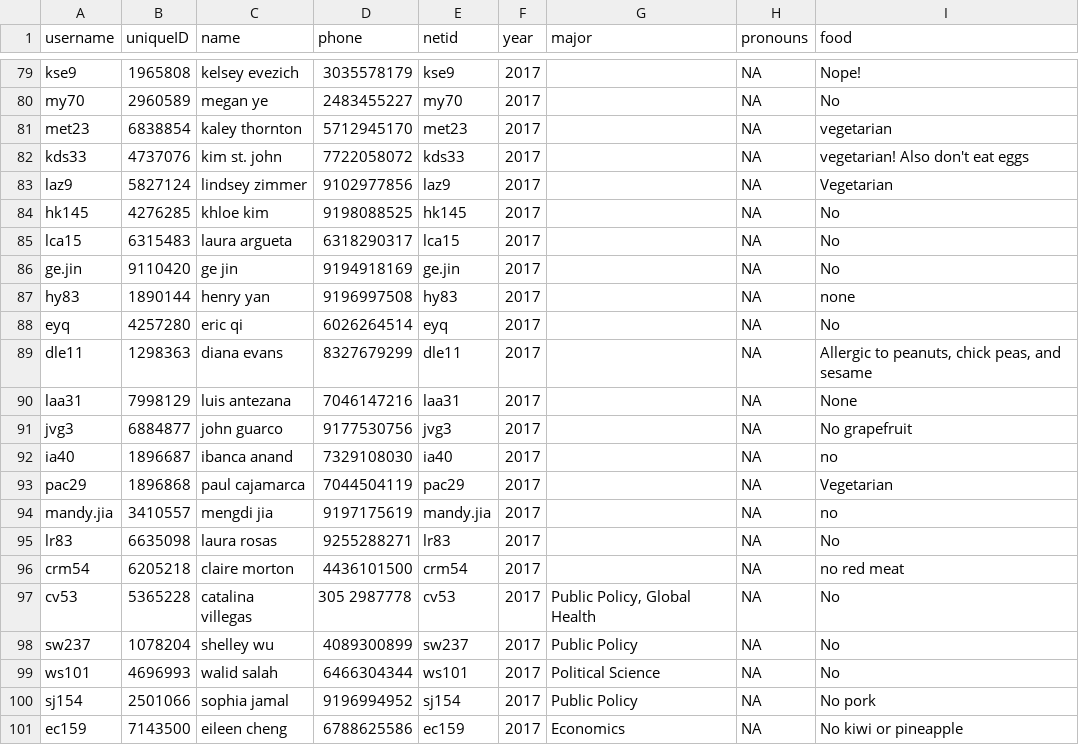
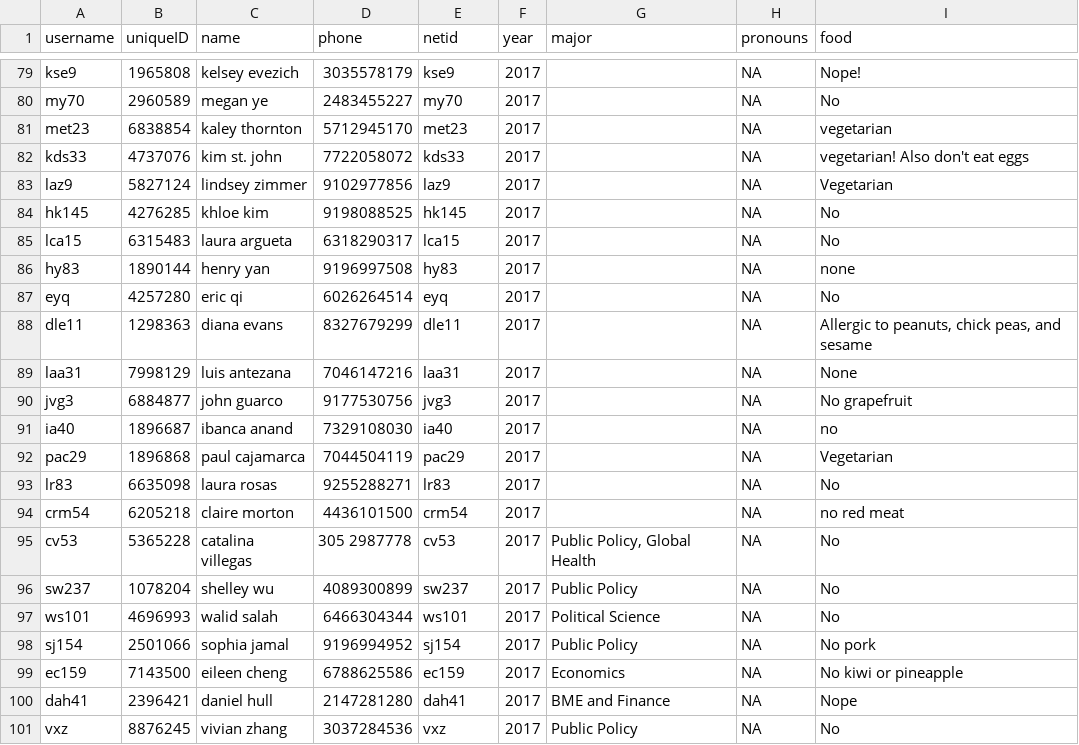
Before and after one commit to amd112/dukeConversations, a CSV file: legacy/past_data/student.csv, drawn as a sheet; only a part is shown, gaps mark what is left out; the shorter side is filled out with more unchanged rows; the diff names each change by its address in the sheet, - before the commit and + after, or states it on an @@ line.

Commit message:
edited data for application->student connection

```diff
--- a/legacy/past_data/student.csv
+++ b/legacy/past_data/student.csv
-row 86: ge.jin | 9110420 | ge jin | 9194918169 | ge.jin | 2017 |  | NA | No
-row 94: mandy.jia | 3410557 | mengdi jia | 9197175619 | mandy.jia | 2017 |  | NA | no
```
Also changed, not shown: legacy/past_data/application.csv.
